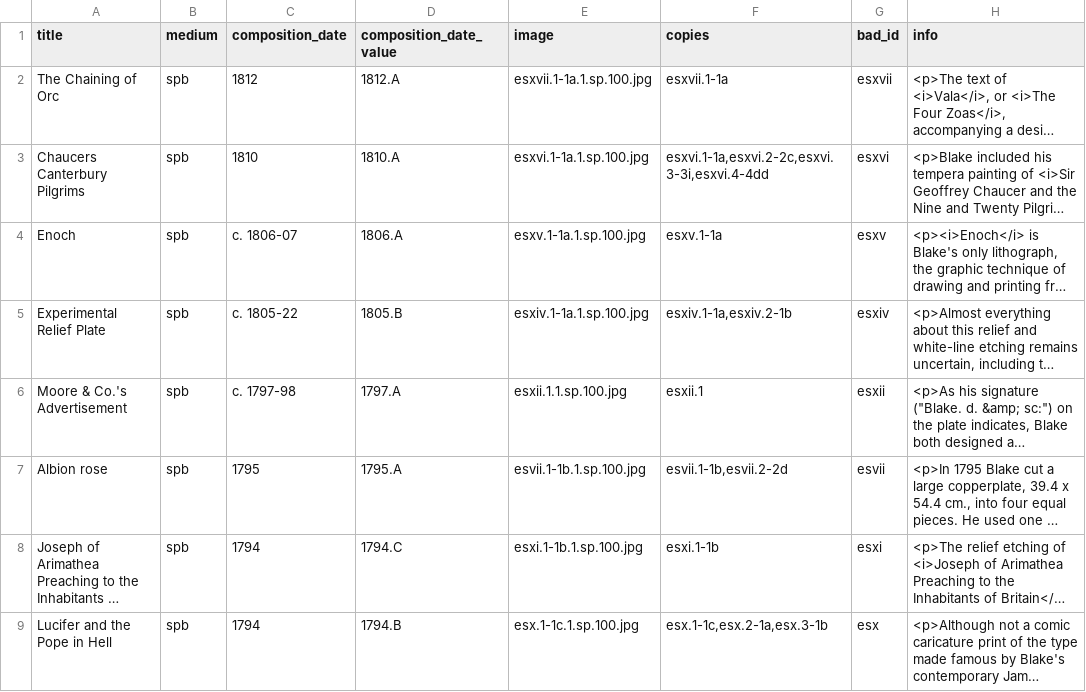
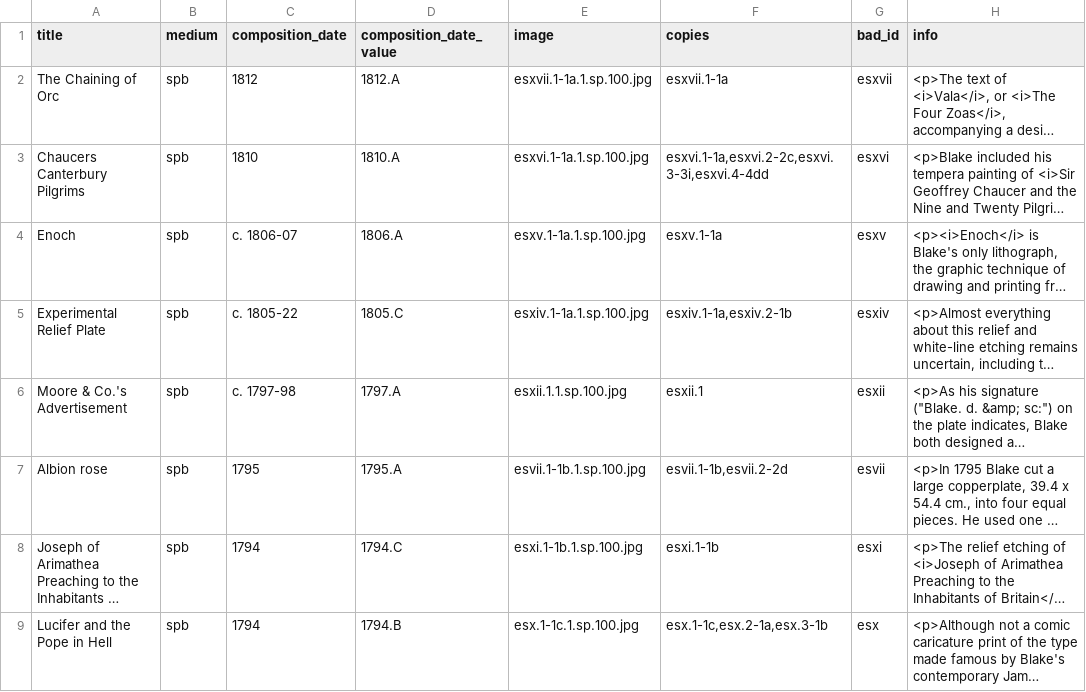
Before and after one commit to blakearchive/data, a CSV file: csv/works.csv, drawn as a sheet; only a part is shown; long unchanged cells end in …; the diff names each change by its address in the sheet, - before the commit and + after, or states it on an @@ line.

Commit message:
test

```diff
--- a/csv/works.csv
+++ b/csv/works.csv
-D5 (composition_date_value): 1805.B
+D5 (composition_date_value): 1805.C
```
